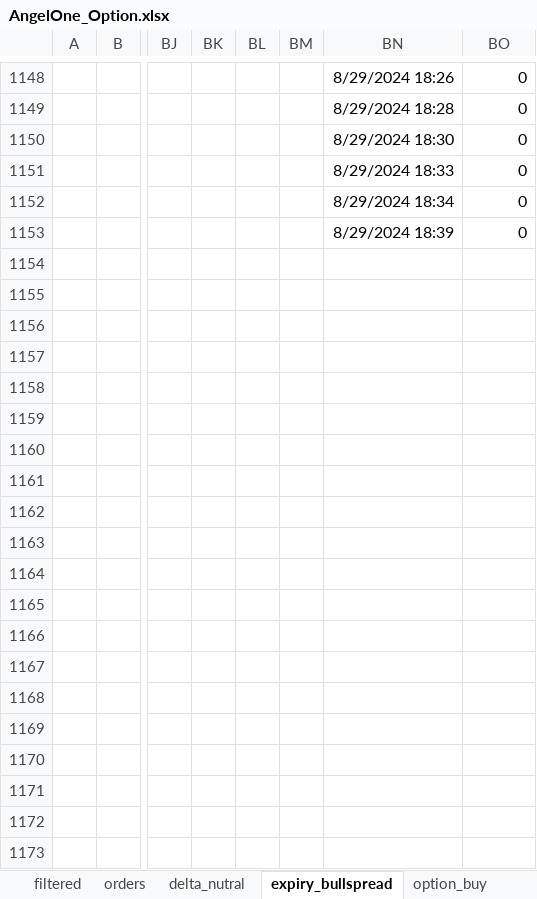
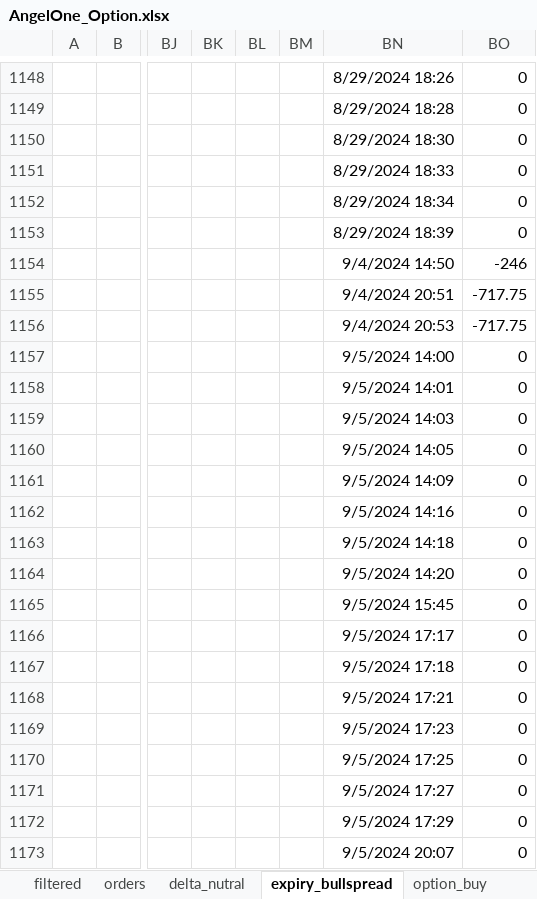
Before and after one commit to charanbirdi/option_buy_ML, an Excel workbook: AngelOne_Option.xlsx, sheet expiry_bullspread, drawn as a sheet; only a part is shown, gaps mark what is left out; values as stored, in another font and other column widths than the file's, no borders; charts and pictures and conditional formats not drawn; rows hold the shown columns only; the diff covers the shown part only; the diff names each change by its address in the sheet, - before the commit and + after, or states it on an @@ line.

```diff
--- a/AngelOne_Option.xlsx (sheet expiry_bullspread)
+++ b/AngelOne_Option.xlsx (sheet expiry_bullspread)
+row 1154:  |  |  |  |  |  | 9/4/2024 14:50 | -246
+row 1155:  |  |  |  |  |  | 9/4/2024 20:51 | -717.75
+row 1156:  |  |  |  |  |  | 9/4/2024 20:53 | -717.75
+row 1157:  |  |  |  |  |  | 9/5/2024 14:00 | 0
+row 1158:  |  |  |  |  |  | 9/5/2024 14:01 | 0
+row 1159:  |  |  |  |  |  | 9/5/2024 14:03 | 0
+row 1160:  |  |  |  |  |  | 9/5/2024 14:05 | 0
+row 1161:  |  |  |  |  |  | 9/5/2024 14:09 | 0
+row 1162:  |  |  |  |  |  | 9/5/2024 14:16 | 0
+row 1163:  |  |  |  |  |  | 9/5/2024 14:18 | 0
+row 1164:  |  |  |  |  |  | 9/5/2024 14:20 | 0
+row 1165:  |  |  |  |  |  | 9/5/2024 15:45 | 0
+row 1166:  |  |  |  |  |  | 9/5/2024 17:17 | 0
+row 1167:  |  |  |  |  |  | 9/5/2024 17:18 | 0
+row 1168:  |  |  |  |  |  | 9/5/2024 17:21 | 0
+row 1169:  |  |  |  |  |  | 9/5/2024 17:23 | 0
+row 1170:  |  |  |  |  |  | 9/5/2024 17:25 | 0
+row 1171:  |  |  |  |  |  | 9/5/2024 17:27 | 0
+row 1172:  |  |  |  |  |  | 9/5/2024 17:29 | 0
+row 1173:  |  |  |  |  |  | 9/5/2024 20:07 | 0
```
Also changed, not shown: other rows of this sheet, sheet orders, sheet option_buy, sheet delta_nutral, sheet filtered, sheet Global_PnL, sheet problems, formulas that keep their value, charts or pictures, 14 other files.
